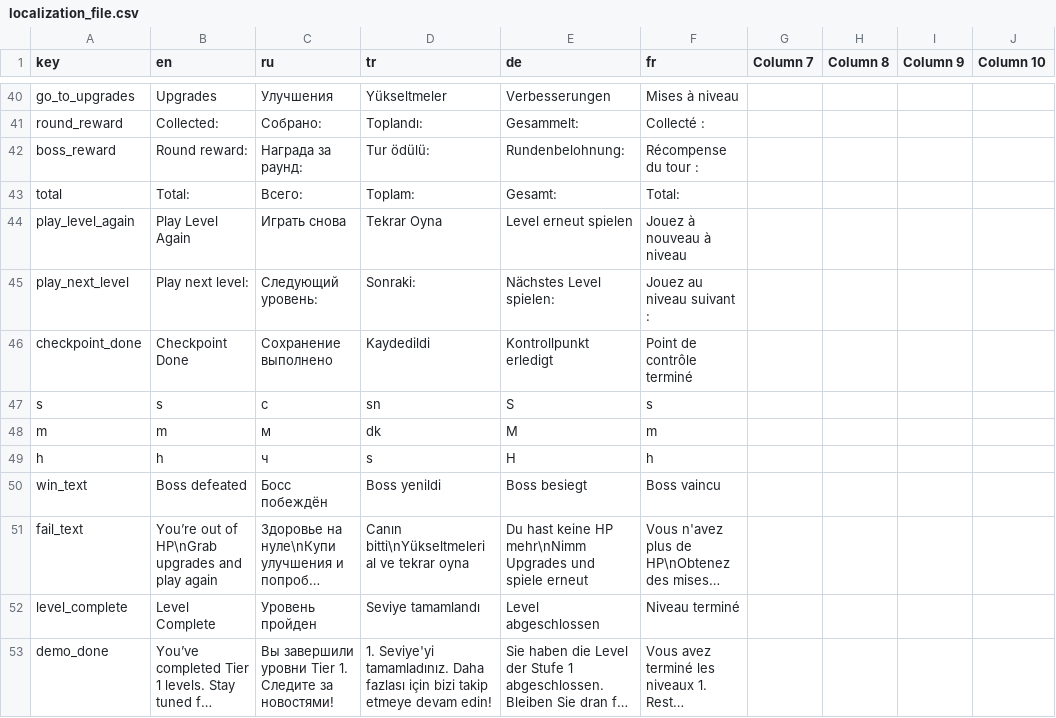
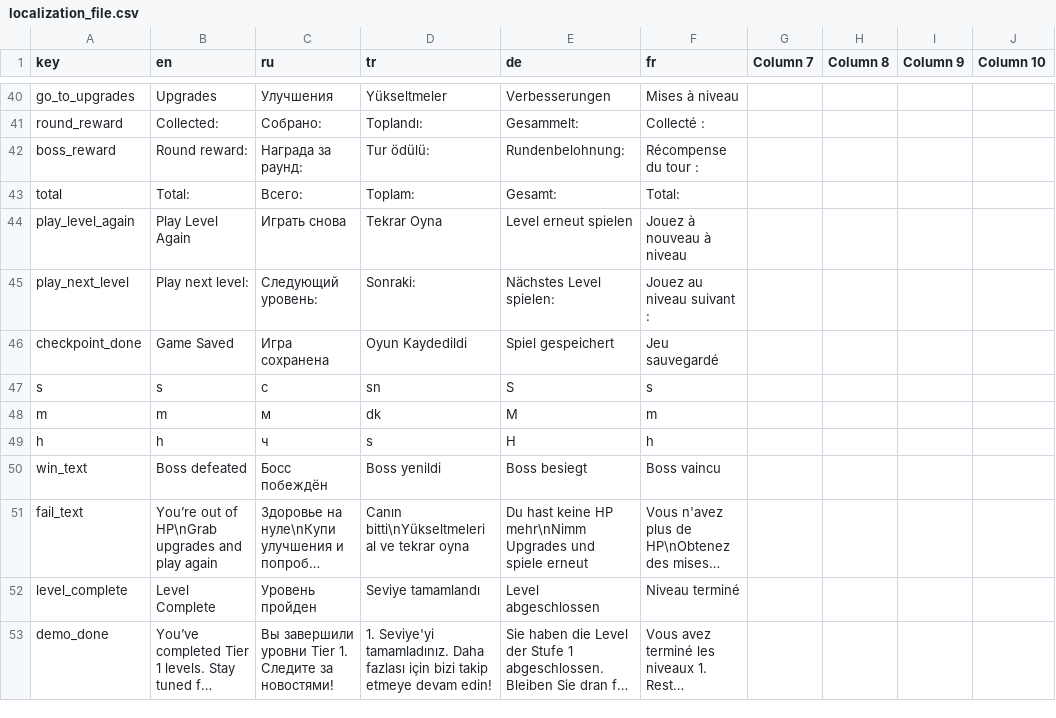
Before and after one commit to Sangheli/arsenal-gear, a CSV file: Assets/SangheliGame/Data/Resources/Localization/localization_file.csv, drawn as a sheet; only a part is shown, gaps mark what is left out; long unchanged cells end in …; the diff names each change by its address in the sheet, - before the commit and + after, or states it on an @@ line.

Commit message:
Update localization_file.csv

```diff
--- a/Assets/SangheliGame/Data/Resources/Localization/localization_file.csv
+++ b/Assets/SangheliGame/Data/Resources/Localization/localization_file.csv
-B46 (en): Checkpoint Done
+B46 (en): Game Saved
-C46 (ru): Сохранение выполнено
+C46 (ru): Игра сохранена
-D46 (tr): Kaydedildi
+D46 (tr): Oyun Kaydedildi
-E46 (de): Kontrollpunkt erledigt
+E46 (de): Spiel gespeichert
-F46 (fr): Point de contrôle terminé
+F46 (fr): Jeu sauvegardé
```
